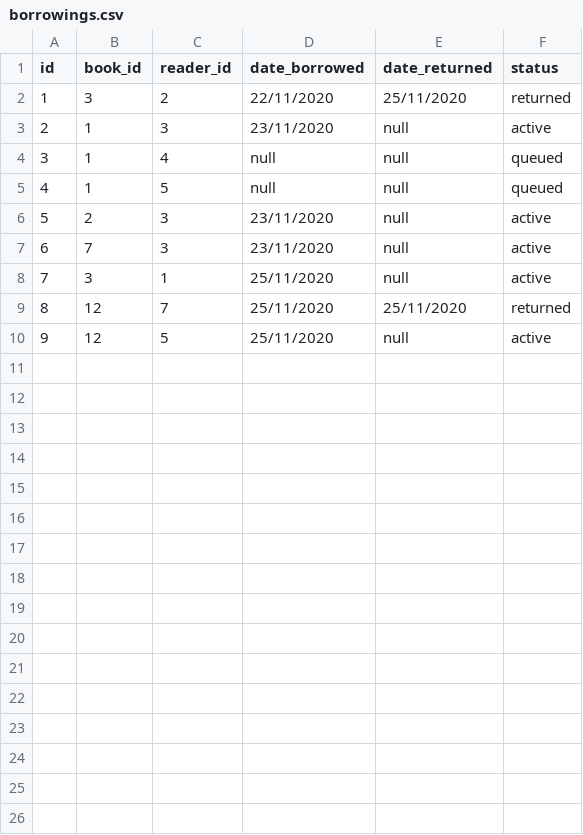
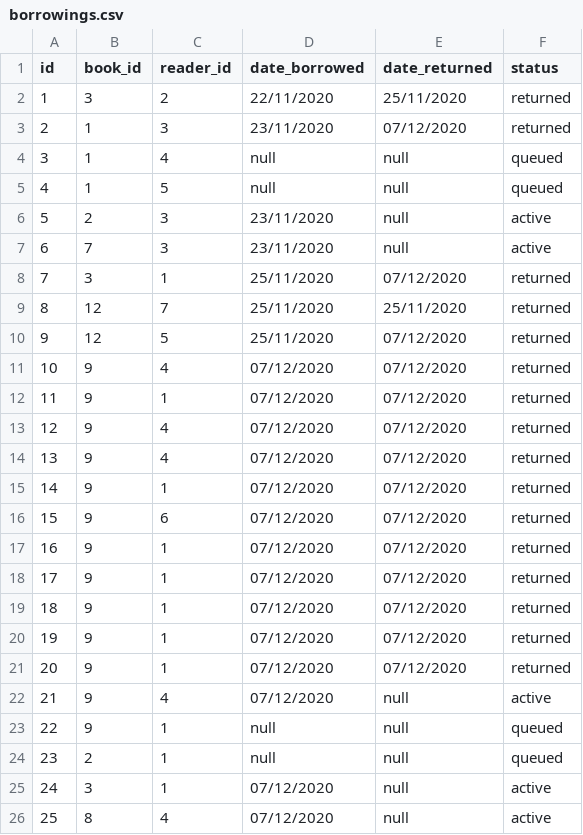
Before and after one commit to Panchop10/library_system_cct, a CSV file: out/production/library_system_cct/com/cct/database/borrowings.csv, drawn as a sheet.

```diff
--- a/out/production/library_system_cct/com/cct/database/borrowings.csv
+++ b/out/production/library_system_cct/com/cct/database/borrowings.csv
@@ -2,3 +2,3 @@ id,book_id,reader_id,date_borrowed,date_returned,status
 1,3,2,22/11/2020,25/11/2020,returned
-2,1,3,23/11/2020,null,active
+2,1,3,23/11/2020,07/12/2020,returned
 3,1,4,null,null,queued
@@ -7,4 +7,20 @@ id,book_id,reader_id,date_borrowed,date_returned,status
 6,7,3,23/11/2020,null,active
-7,3,1,25/11/2020,null,active
+7,3,1,25/11/2020,07/12/2020,returned
 8,12,7,25/11/2020,25/11/2020,returned
-9,12,5,25/11/2020,null,active
+9,12,5,25/11/2020,07/12/2020,returned
+10,9,4,07/12/2020,07/12/2020,returned
+11,9,1,07/12/2020,07/12/2020,returned
+12,9,4,07/12/2020,07/12/2020,returned
+13,9,4,07/12/2020,07/12/2020,returned
+14,9,1,07/12/2020,07/12/2020,returned
+15,9,6,07/12/2020,07/12/2020,returned
+16,9,1,07/12/2020,07/12/2020,returned
+17,9,1,07/12/2020,07/12/2020,returned
+18,9,1,07/12/2020,07/12/2020,returned
+19,9,1,07/12/2020,07/12/2020,returned
+20,9,1,07/12/2020,07/12/2020,returned
+21,9,4,07/12/2020,null,active
+22,9,1,null,null,queued
+23,2,1,null,null,queued
+24,3,1,07/12/2020,null,active
+25,8,4,07/12/2020,null,active
```
Also changed, not shown: 24 other files.
